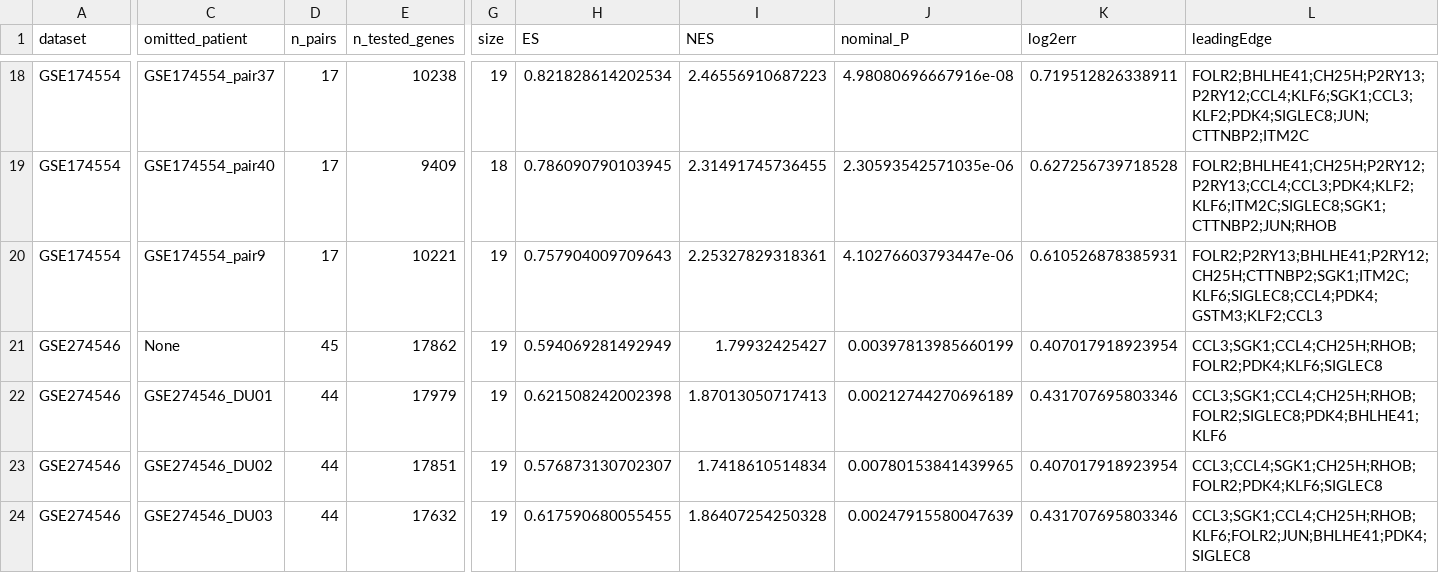
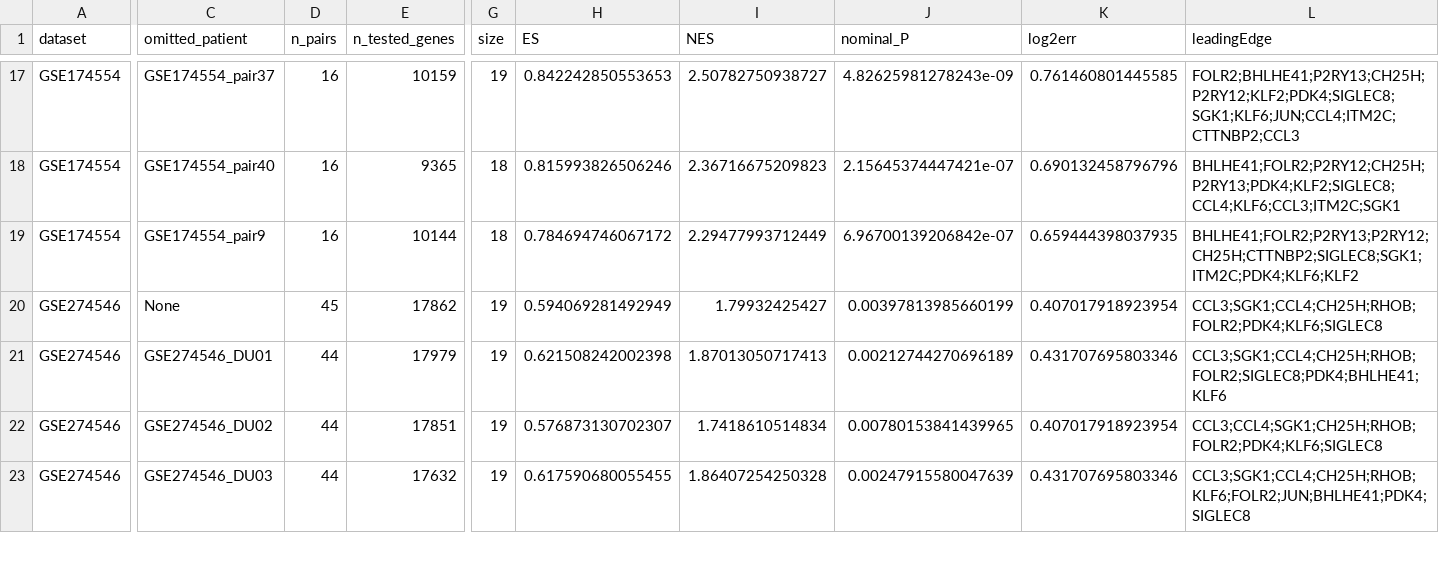
Before and after one commit to yuzuan/Miller_IM, a CSV file: source_data/Figure1/Figure1F_leave_one_patient_out_raw20_gsea.csv, drawn as a sheet; only a part is shown, gaps mark what is left out; addresses are those after the commit; the diff covers the shown part only; the diff names each change by its address in the sheet, - before the commit and + after, or states it on an @@ line.

```diff
--- a/source_data/Figure1/Figure1F_leave_one_patient_out_raw20_gsea.csv
+++ b/source_data/Figure1/Figure1F_leave_one_patient_out_raw20_gsea.csv
-D17:D19 (n_pairs): 17
+D17:D19 (n_pairs): 16
-E17 (n_tested_genes): 10238
+E17 (n_tested_genes): 10159
-H17 (ES): 0.821828614202534
+H17 (ES): 0.842242850553653
-I17 (NES): 2.46556910687223
+I17 (NES): 2.50782750938727
-J17 (nominal_P): 4.98080696667916e-08
+J17 (nominal_P): 4.82625981278243e-09
-K17 (log2err): 0.719512826338911
+K17 (log2err): 0.761460801445585
-L17 (leadingEdge): FOLR2;BHLHE41;CH25H;P2RY13;P2RY12;CCL4;KLF6;SGK1;CCL3;KLF2;PDK4;SIGLEC8;JUN;CTTNBP2;ITM2C
+L17 (leadingEdge): FOLR2;BHLHE41;P2RY13;CH25H;P2RY12;KLF2;PDK4;SIGLEC8;SGK1;KLF6;JUN;CCL4;ITM2C;CTTNBP2;CCL3
-E18 (n_tested_genes): 9409
+E18 (n_tested_genes): 9365
-H18 (ES): 0.786090790103945
+H18 (ES): 0.815993826506246
-I18 (NES): 2.31491745736455
+I18 (NES): 2.36716675209823
-J18 (nominal_P): 2.30593542571035e-06
+J18 (nominal_P): 2.15645374447421e-07
-K18 (log2err): 0.627256739718528
+K18 (log2err): 0.690132458796796
-L18 (leadingEdge): FOLR2;BHLHE41;CH25H;P2RY12;P2RY13;CCL4;CCL3;PDK4;KLF2;KLF6;ITM2C;SIGLEC8;SGK1;CTTNBP2;JUN;RHOB
+L18 (leadingEdge): BHLHE41;FOLR2;P2RY12;CH25H;P2RY13;PDK4;KLF2;SIGLEC8;CCL4;KLF6;CCL3;ITM2C;SGK1
-E19 (n_tested_genes): 10221
+E19 (n_tested_genes): 10144
-G19 (size): 19
+G19 (size): 18
-H19 (ES): 0.757904009709643
+H19 (ES): 0.784694746067172
-I19 (NES): 2.25327829318361
+I19 (NES): 2.29477993712449
-J19 (nominal_P): 4.10276603793447e-06
+J19 (nominal_P): 6.96700139206842e-07
-K19 (log2err): 0.610526878385931
+K19 (log2err): 0.659444398037935
-L19 (leadingEdge): FOLR2;P2RY13;BHLHE41;P2RY12;CH25H;CTTNBP2;SGK1;ITM2C;KLF6;SIGLEC8;CCL4;PDK4;GSTM3;KLF2;CCL3
+L19 (leadingEdge): BHLHE41;FOLR2;P2RY13;P2RY12;CH25H;CTTNBP2;SIGLEC8;SGK1;ITM2C;PDK4;KLF6;KLF2
```
Also changed, not shown: 1 removed row and 104 edited cells elsewhere in this file, config/datasets.tsv, source_data/Figure1/Figure1A_paired_cohort_design_source.csv, 31 other files.
